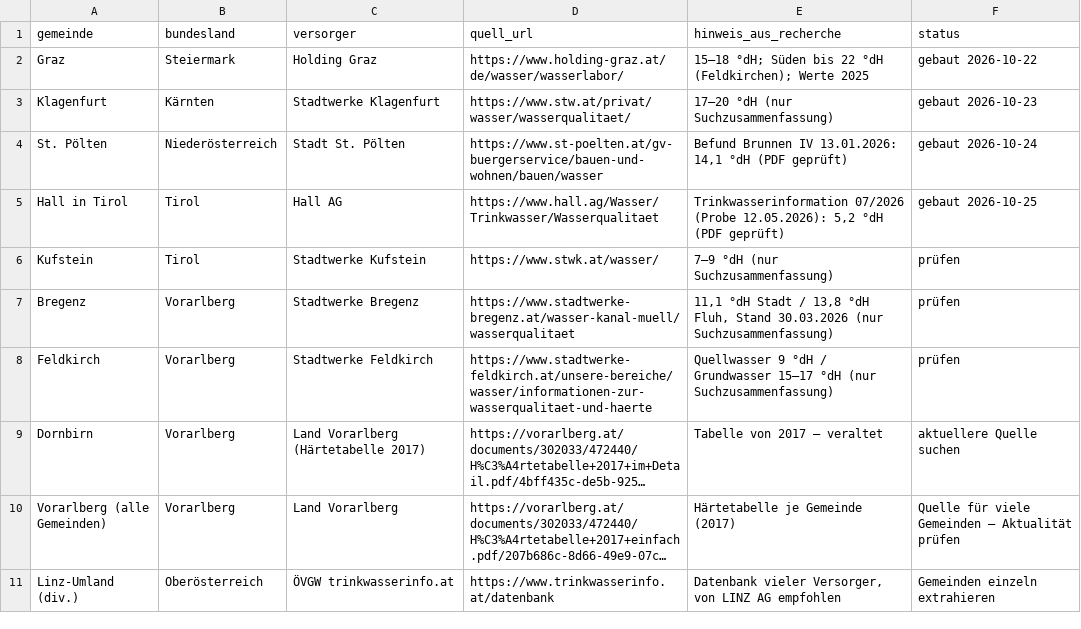
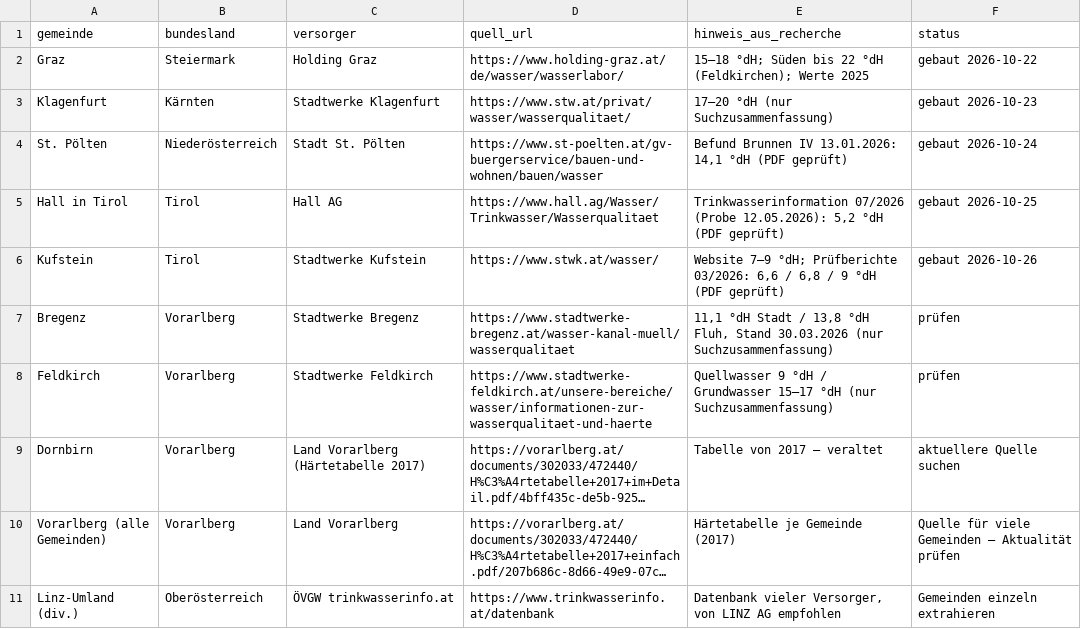
Before and after one commit to paul1064/wasserhaerte-oesterreich, a CSV file: backlog.csv, drawn as a sheet; long unchanged cells end in ….

Commit message:
Neue Ortsseite: Kufstein (Stadtwerke Kufstein, Prüfberichte 03/2026, 6,6–9 °dH)

```diff
--- a/backlog.csv
+++ b/backlog.csv
@@ -5,3 +5,3 @@ St. Pölten,Niederösterreich,Stadt St. Pölten,https://www.st-poelten.at/gv-bue
 Hall in Tirol,Tirol,Hall AG,https://www.hall.ag/Wasser/Trinkwasser/Wasserqualitaet,"Trinkwasserinformation 07/2026 (Probe 12.05.2026): 5,2 °dH (PDF geprüft)",gebaut 2026-10-25
-Kufstein,Tirol,Stadtwerke Kufstein,https://www.stwk.at/wasser/,7–9 °dH (nur Suchzusammenfassung),prüfen
+Kufstein,Tirol,Stadtwerke Kufstein,https://www.stwk.at/wasser/,"Website 7–9 °dH; Prüfberichte 03/2026: 6,6 / 6,8 / 9 °dH (PDF geprüft)",gebaut 2026-10-26
 Bregenz,Vorarlberg,Stadtwerke Bregenz,https://www.stadtwerke-bregenz.at/wasser-kanal-muell/wasserqualitaet,"11,1 °dH Stadt / 13,8 °dH Fluh, Stand 30.03.2026 (nur Suchzusammenfassung)",prüfen
```
Also changed, not shown: 4 other files.
